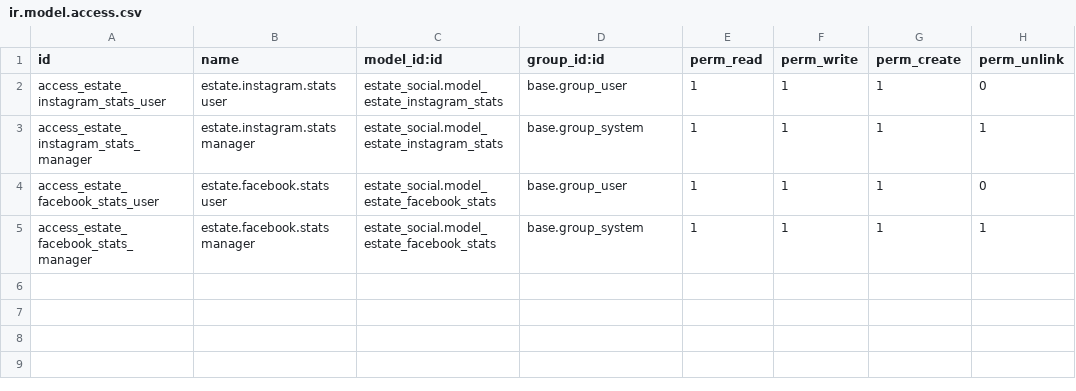
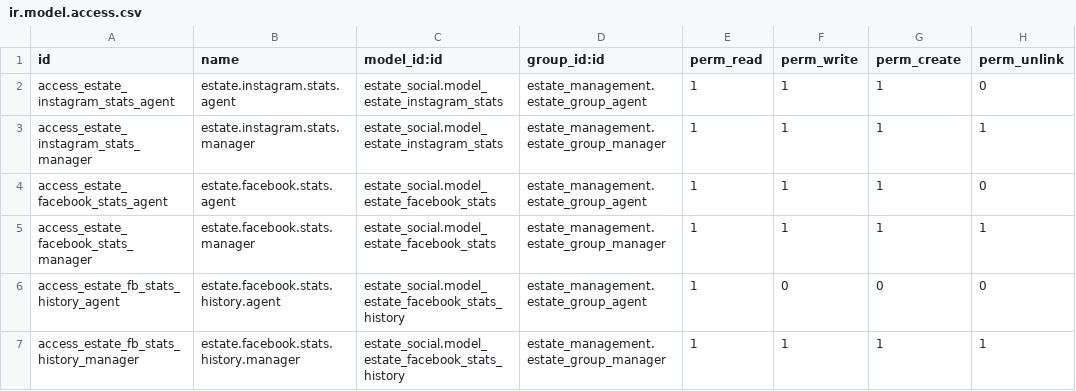
Before and after one commit to JustinLucero07/TesisOdoo, a CSV file: estate_social/security/ir.model.access.csv, drawn as a sheet.

Commit message:
implementacion estadistifcas de las redes sociales

```diff
--- a/estate_social/security/ir.model.access.csv
+++ b/estate_social/security/ir.model.access.csv
@@ -1,5 +1,7 @@
 id,name,model_id:id,group_id:id,perm_read,perm_write,perm_create,perm_unlink
-access_estate_instagram_stats_user,estate.instagram.stats user,estate_social.model_estate_instagram_stats,base.group_user,1,1,1,0
-access_estate_instagram_stats_manager,estate.instagram.stats manager,estate_social.model_estate_instagram_stats,base.group_system,1,1,1,1
-access_estate_facebook_stats_user,estate.facebook.stats user,estate_social.model_estate_facebook_stats,base.group_user,1,1,1,0
-access_estate_facebook_stats_manager,estate.facebook.stats manager,estate_social.model_estate_facebook_stats,base.group_system,1,1,1,1
+access_estate_instagram_stats_agent,estate.instagram.stats.agent,estate_social.model_estate_instagram_stats,estate_management.estate_group_agent,1,1,1,0
+access_estate_instagram_stats_manager,estate.instagram.stats.manager,estate_social.model_estate_instagram_stats,estate_management.estate_group_manager,1,1,1,1
+access_estate_facebook_stats_agent,estate.facebook.stats.agent,estate_social.model_estate_facebook_stats,estate_management.estate_group_agent,1,1,1,0
+access_estate_facebook_stats_manager,estate.facebook.stats.manager,estate_social.model_estate_facebook_stats,estate_management.estate_group_manager,1,1,1,1
+access_estate_fb_stats_history_agent,estate.facebook.stats.history.agent,estate_social.model_estate_facebook_stats_history,estate_management.estate_group_agent,1,0,0,0
+access_estate_fb_stats_history_manager,estate.facebook.stats.history.manager,estate_social.model_estate_facebook_stats_history,estate_management.estate_group_manager,1,1,1,1
```
Also changed, not shown: estate_wordpress/security/ir.model.access.csv, 26 other files.
